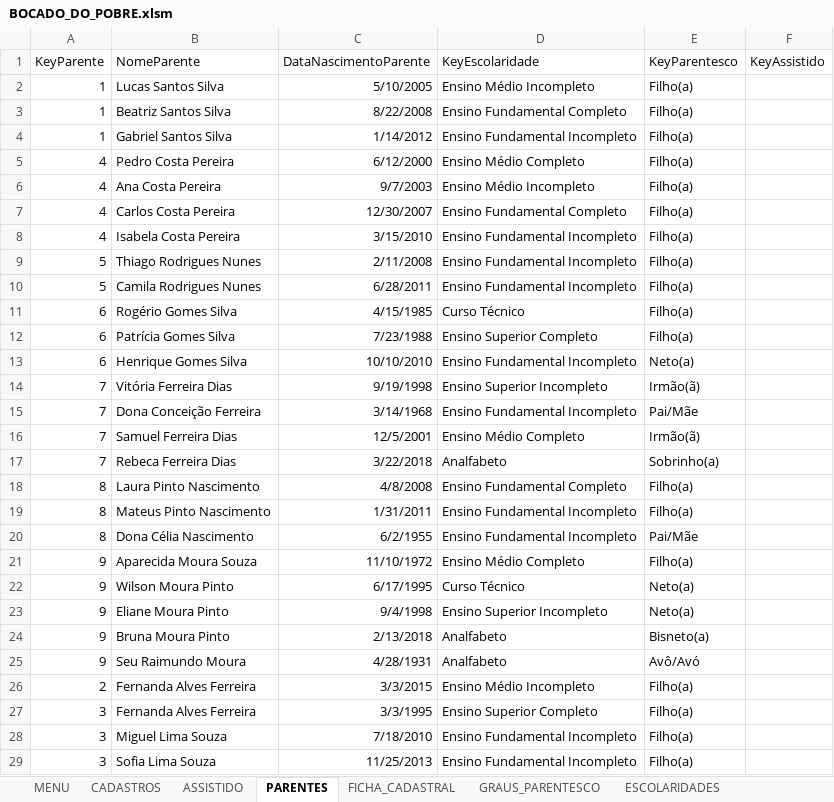
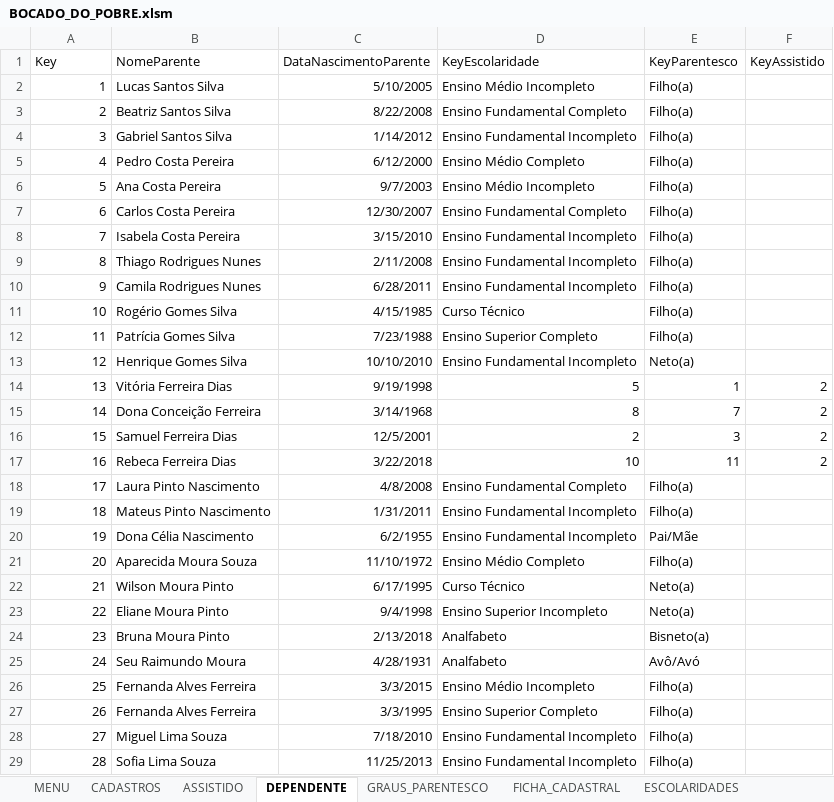
Before and after one commit to victormmcouto/bocado_do_pobre, an Excel workbook: BOCADO_DO_POBRE.xlsm, sheet DEPENDENTE, drawn as a sheet; only a part is shown; values as stored, in another font and other column widths than the file's, no borders; table styles not drawn; removed rows and columns are numbered as before the commit, all else as after; the diff covers the shown part only; the diff names each change by its address in the sheet, - before the commit and + after, or states it on an @@ line.

Commit message:
Implementa classes de Repositorio para as entidades Assistido e Dependente, com funcionalidade de criação de objetos através das Tabelas de persistência, com relacionamento de chaves primárias e estrangeiras. Também foi criado uma interface Repository que determina as operações mínimas que um Repository deve implementar

```diff
--- a/BOCADO_DO_POBRE.xlsm (sheet DEPENDENTE)
+++ b/BOCADO_DO_POBRE.xlsm (sheet DEPENDENTE)
-sheet tab: PARENTES
+sheet tab: DEPENDENTE
@@ sheet tab order changed: MENU | CADASTROS | ASSISTIDO | DEPENDENTE | GRAUS_PARENTESCO | FICHA_CADASTRAL | ESCOLARIDADES @@
-A1: KeyParente
+A1: Key
-A3 (Key): 1
+A3 (Key): 2
-A4 (Key): 1
+A4 (Key): 3
-A6 (Key): 4
+A6 (Key): 5
-A7 (Key): 4
+A7 (Key): 6
-A8 (Key): 4
+A8 (Key): 7
-A9 (Key): 5
+A9 (Key): 8
-A10 (Key): 5
+A10 (Key): 9
-A11 (Key): 6
+A11 (Key): 10
-A12 (Key): 6
+A12 (Key): 11
-A13 (Key): 6
+A13 (Key): 12
-row 14: 7 | Vitória Ferreira Dias | 9/19/1998 | Ensino Superior Incompleto | Irmão(ã)
-row 15: 7 | Dona Conceição Ferreira | 3/14/1968 | Ensino Fundamental Incompleto | Pai/Mãe
-row 16: 7 | Samuel Ferreira Dias | 12/5/2001 | Ensino Médio Completo | Irmão(ã)
-row 17: 7 | Rebeca Ferreira Dias | 3/22/2018 | Analfabeto | Sobrinho(a)
+row 14: 13 | Vitória Ferreira Dias | 9/19/1998 | 5 | 1 | 2
+row 15: 14 | Dona Conceição Ferreira | 3/14/1968 | 8 | 7 | 2
+row 16: 15 | Samuel Ferreira Dias | 12/5/2001 | 2 | 3 | 2
+row 17: 16 | Rebeca Ferreira Dias | 3/22/2018 | 10 | 11 | 2
-A18 (Key): 8
+A18 (Key): 17
-A19 (Key): 8
+A19 (Key): 18
-A20 (Key): 8
+A20 (Key): 19
-A21 (Key): 9
+A21 (Key): 20
-A22 (Key): 9
+A22 (Key): 21
-A23 (Key): 9
+A23 (Key): 22
-A24 (Key): 9
+A24 (Key): 23
-A25 (Key): 9
+A25 (Key): 24
-A26 (Key): 2
+A26 (Key): 25
-A27 (Key): 3
+A27 (Key): 26
-A28 (Key): 3
+A28 (Key): 27
-A29 (Key): 3
+A29 (Key): 28
```
Also changed, not shown: 6 edited cells elsewhere in this sheet, sheet FICHA_CADASTRAL, sheet ASSISTIDO, 6 other files.
